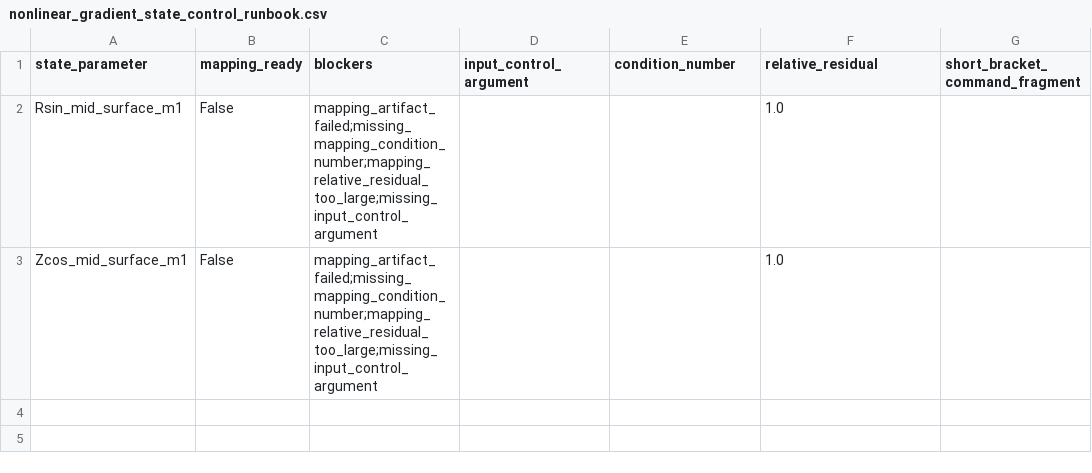
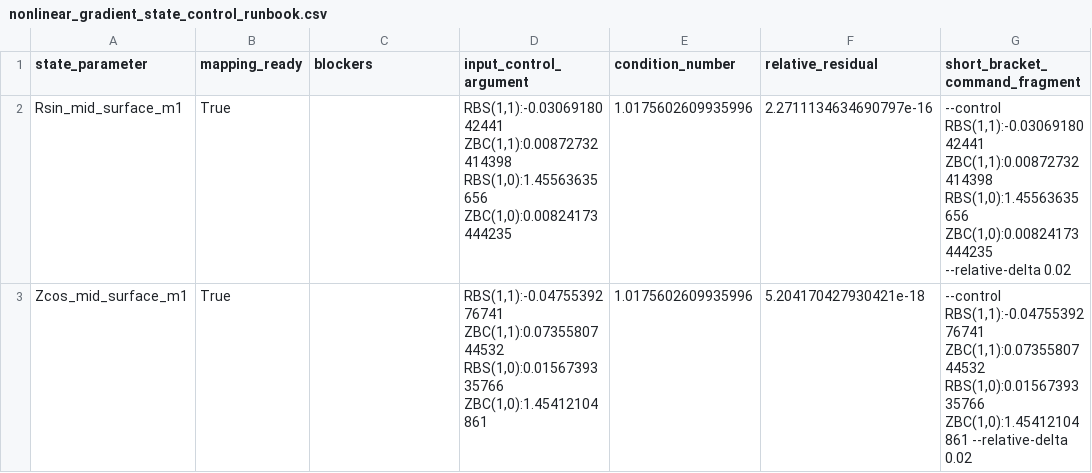
Before and after one commit to uwplasma/SPECTRAX-GK, a CSV file: docs/_static/nonlinear_gradient_state_control_runbook.csv, drawn as a sheet.

Commit message:
Close asymmetric VMEC state-input mapping guard

```diff
--- a/docs/_static/nonlinear_gradient_state_control_runbook.csv
+++ b/docs/_static/nonlinear_gradient_state_control_runbook.csv
@@ -1,3 +1,3 @@
 state_parameter,mapping_ready,blockers,input_control_argument,condition_number,relative_residual,short_bracket_command_fragment
-Rsin_mid_surface_m1,False,mapping_artifact_failed;missing_mapping_condition_number;mapping_relative_residual_too_large;missing_input_control_argument,,,1.0,
-Zcos_mid_surface_m1,False,mapping_artifact_failed;missing_mapping_condition_number;mapping_relative_residual_too_large;missing_input_control_argument,,,1.0,
+Rsin_mid_surface_m1,True,,"RBS(1,1):-0.0306918042441 ZBC(1,1):0.00872732414398 RBS(1,0):1.45563635656 ZBC(1,0):0.00824173444235",1.0175602609935996,2.2711134634690797e-16,"--control RBS(1,1):-0.0306918042441 ZBC(1,1):0.00872732414398 RBS(1,0):1.45563635656 ZBC(1,0):0.00824173444235 --relative-delta 0.02"
+Zcos_mid_surface_m1,True,,"RBS(1,1):-0.0475539276741 ZBC(1,1):0.0735580744532 RBS(1,0):0.0156739335766 ZBC(1,0):1.45412104861",1.0175602609935996,5.204170427930421e-18,"--control RBS(1,1):-0.0475539276741 ZBC(1,1):0.0735580744532 RBS(1,0):0.0156739335766 ZBC(1,0):1.45412104861 --relative-delta 0.02"
```
Also changed, not shown: 23 other files.
